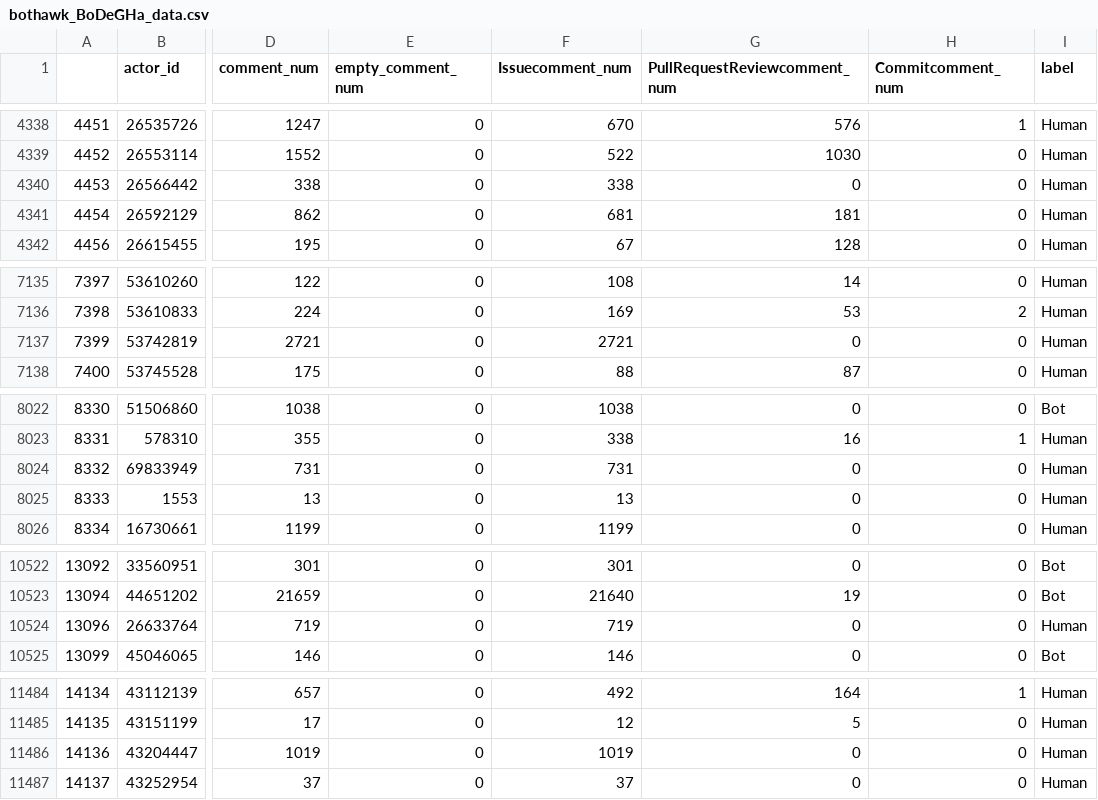
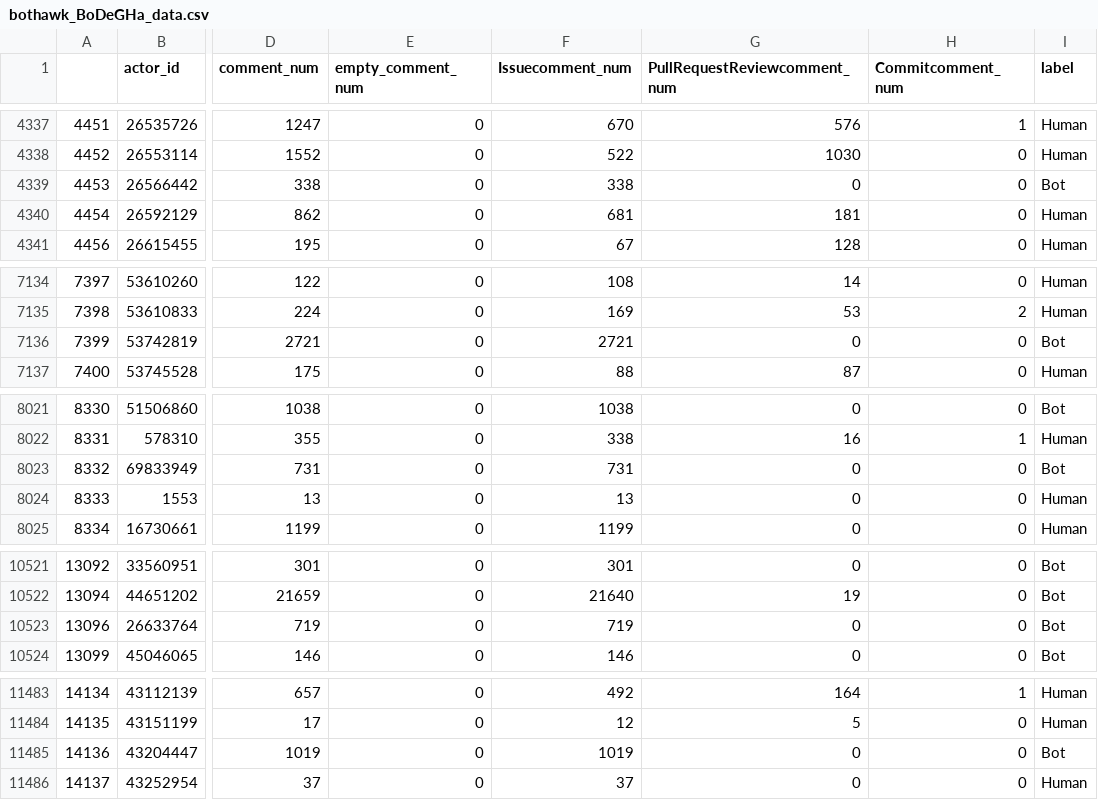
Before and after one commit to X-lab2017/open-perf, a CSV file: openperf/benchmarks/data_science/bot_detection/data/bothawk_BoDeGHa_data.csv, drawn as a sheet; only a part is shown, gaps mark what is left out; addresses are those after the commit; the diff covers the shown part only; the diff names each change by its address in the sheet, - before the commit and + after, or states it on an @@ line.

```diff
--- a/openperf/benchmarks/data_science/bot_detection/data/bothawk_BoDeGHa_data.csv
+++ b/openperf/benchmarks/data_science/bot_detection/data/bothawk_BoDeGHa_data.csv
-I4339 (label): Human
+I4339 (label): Bot
-I7136 (label): Human
+I7136 (label): Bot
-I8023 (label): Human
+I8023 (label): Bot
-I10523 (label): Human
+I10523 (label): Bot
-I11485 (label): Human
+I11485 (label): Bot
```
Also changed, not shown: 1 removed row and 8 edited cells elsewhere in this file, 18 other files.
